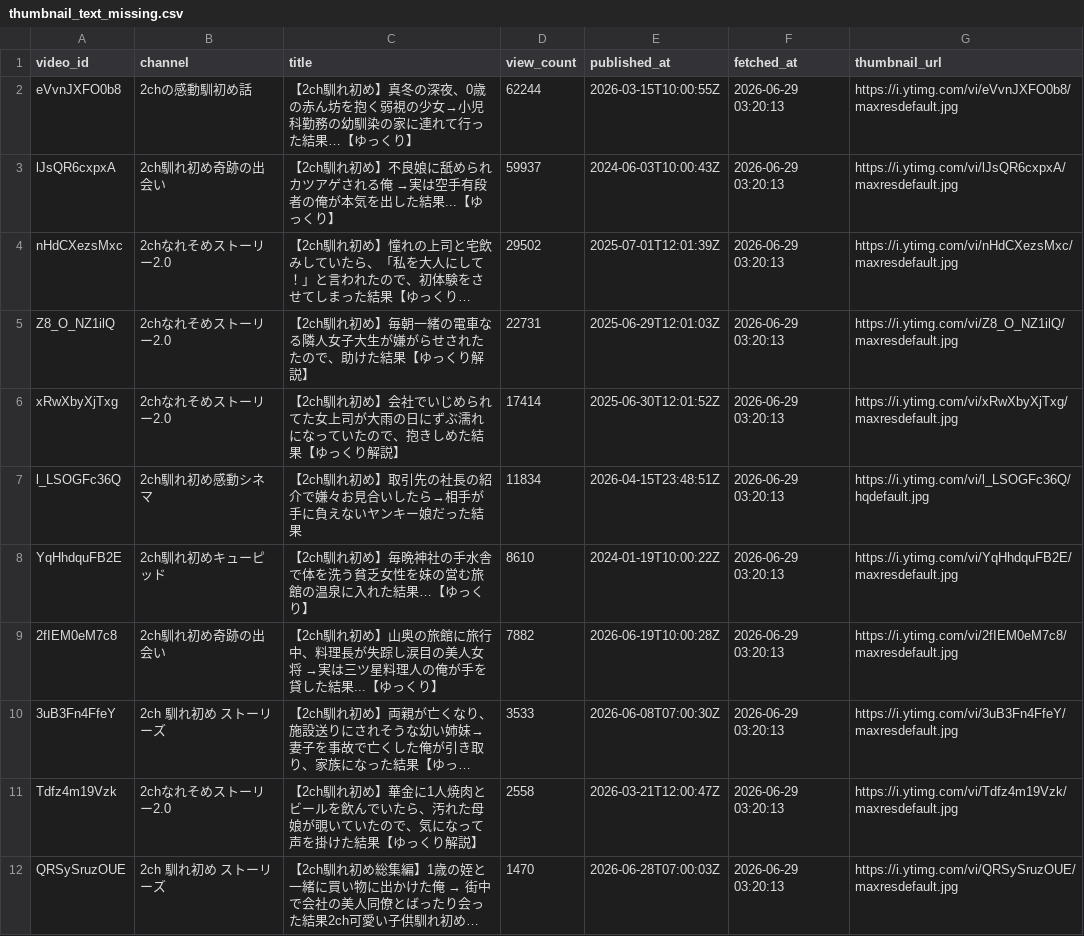
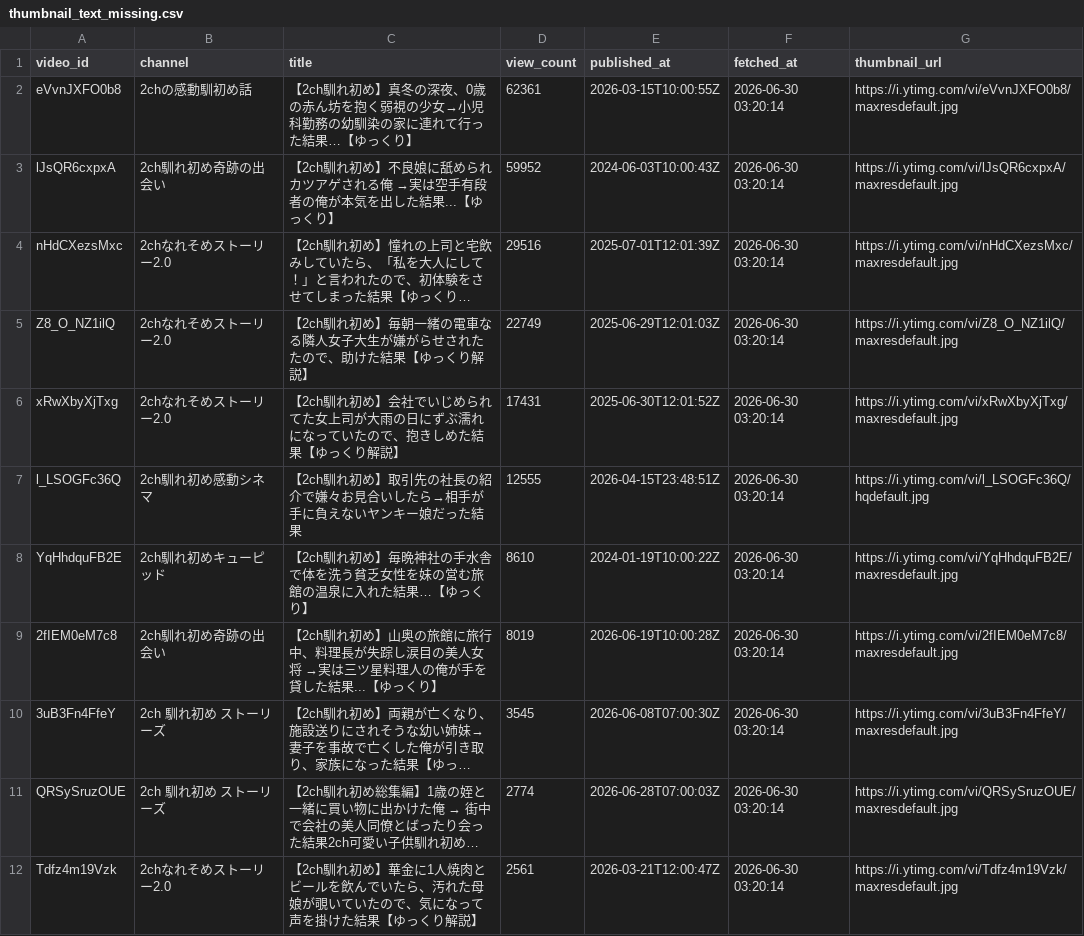
Before and after one commit to japonismy/naresome-kikaku-research, a CSV file: reports/thumbnail_text_missing.csv, drawn as a sheet; long unchanged cells end in …; removed rows and columns are numbered as before the commit, all else as after; the diff names each change by its address in the sheet, - before the commit and + after, or states it on an @@ line.

```diff
--- a/reports/thumbnail_text_missing.csv
+++ b/reports/thumbnail_text_missing.csv
-D2 (view_count): 62244
+D2 (view_count): 62361
-F2:F10 (fetched_at): 2026-06-29 03:20:13
+F2:F10 (fetched_at): 2026-06-30 03:20:14
-D3 (view_count): 59937
+D3 (view_count): 59952
-D4 (view_count): 29502
+D4 (view_count): 29516
-D5 (view_count): 22731
+D5 (view_count): 22749
-D6 (view_count): 17414
+D6 (view_count): 17431
-D7 (view_count): 11834
+D7 (view_count): 12555
-D9 (view_count): 7882
+D9 (view_count): 8019
-D10 (view_count): 3533
+D10 (view_count): 3545
-row 11: Tdfz4m19Vzk | 2chなれそめストーリー2.0 | 【2ch馴れ初め】華金に1人焼肉とビールを飲んでいたら、汚れた母娘が覗いていたので、気になって声を掛けた結果【ゆっくり解説】 | 2558 | 2026-03-21T12:00:47Z | 2026-06-29 03:20:13 | https://i.ytimg.com/vi/Tdfz4m19Vzk/maxresdefault.jpg
-D11 (view_count): 1470
+D11 (view_count): 2774
-F11 (fetched_at): 2026-06-29 03:20:13
+F11 (fetched_at): 2026-06-30 03:20:14
+row 12: Tdfz4m19Vzk | 2chなれそめストーリー2.0 | 【2ch馴れ初め】華金に1人焼肉とビールを飲んでいたら、汚れた母娘が覗いていたので、気になって声を掛けた結果【ゆっくり解説】 | 2561 | 2026-03-21T12:00:47Z | 2026-06-30 03:20:14 | https://i.ytimg.com/vi/Tdfz4m19Vzk/maxresdefault.jpg
```
Also changed, not shown: reports/channel_scope.csv, 3 other files.
